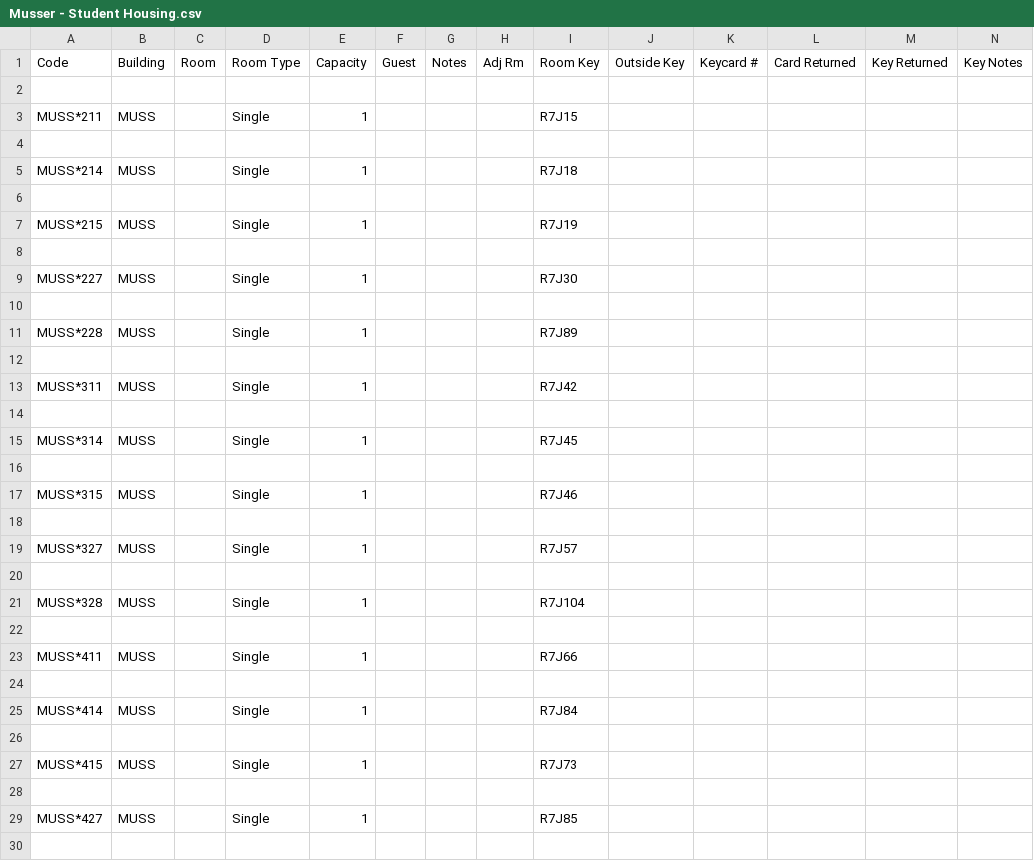
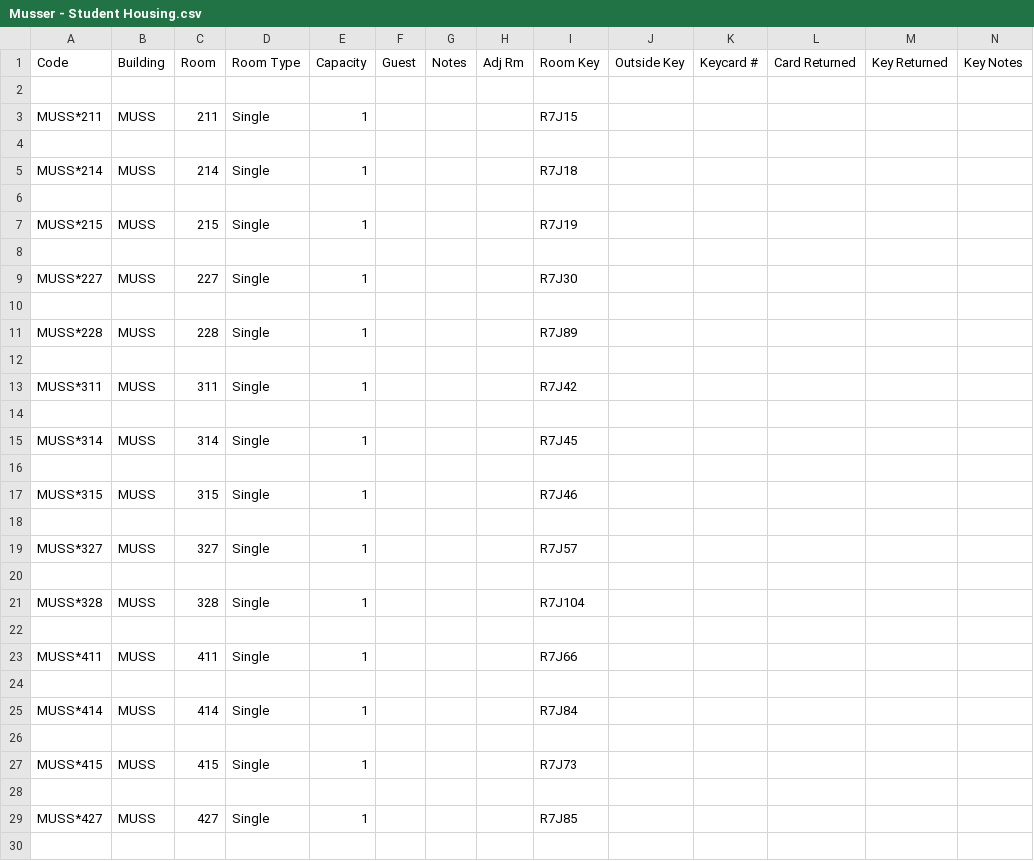
Before and after one commit to EstelleEvelyn/reunionHousing, a CSV file: Musser - Student Housing.csv, drawn as a sheet; only a part is shown; the diff covers the shown part only.

```diff
--- a/Musser - Student Housing.csv
+++ b/Musser - Student Housing.csv
@@ -2,29 +2,29 @@ Code,Building,Room,Room Type,Capacity,Guest,Notes,Adj Rm,Room Key,Outside Key,Ke
 
-MUSS*211,MUSS,,Single,1,,,,R7J15,,,,,
+MUSS*211,MUSS,211,Single,1,,,,R7J15,,,,,
 
-MUSS*214,MUSS,,Single,1,,,,R7J18,,,,,
+MUSS*214,MUSS,214,Single,1,,,,R7J18,,,,,
 
-MUSS*215,MUSS,,Single,1,,,,R7J19,,,,,
+MUSS*215,MUSS,215,Single,1,,,,R7J19,,,,,
 
-MUSS*227,MUSS,,Single,1,,,,R7J30,,,,,
+MUSS*227,MUSS,227,Single,1,,,,R7J30,,,,,
 
-MUSS*228,MUSS,,Single,1,,,,R7J89,,,,,
+MUSS*228,MUSS,228,Single,1,,,,R7J89,,,,,
 
-MUSS*311,MUSS,,Single,1,,,,R7J42,,,,,
+MUSS*311,MUSS,311,Single,1,,,,R7J42,,,,,
 
-MUSS*314,MUSS,,Single,1,,,,R7J45,,,,,
+MUSS*314,MUSS,314,Single,1,,,,R7J45,,,,,
 
-MUSS*315,MUSS,,Single,1,,,,R7J46,,,,,
+MUSS*315,MUSS,315,Single,1,,,,R7J46,,,,,
 
-MUSS*327,MUSS,,Single,1,,,,R7J57,,,,,
+MUSS*327,MUSS,327,Single,1,,,,R7J57,,,,,
 
-MUSS*328,MUSS,,Single,1,,,,R7J104,,,,,
+MUSS*328,MUSS,328,Single,1,,,,R7J104,,,,,
 
-MUSS*411,MUSS,,Single,1,,,,R7J66,,,,,
+MUSS*411,MUSS,411,Single,1,,,,R7J66,,,,,
 
-MUSS*414,MUSS,,Single,1,,,,R7J84,,,,,
+MUSS*414,MUSS,414,Single,1,,,,R7J84,,,,,
 
-MUSS*415,MUSS,,Single,1,,,,R7J73,,,,,
+MUSS*415,MUSS,415,Single,1,,,,R7J73,,,,,
 
-MUSS*427,MUSS,,Single,1,,,,R7J85,,,,,
+MUSS*427,MUSS,427,Single,1,,,,R7J85,,,,,
 
```
Also changed, not shown: 125 edited cells elsewhere in this file, Burton '94.csv, Evans '04.csv, 17 other files.
